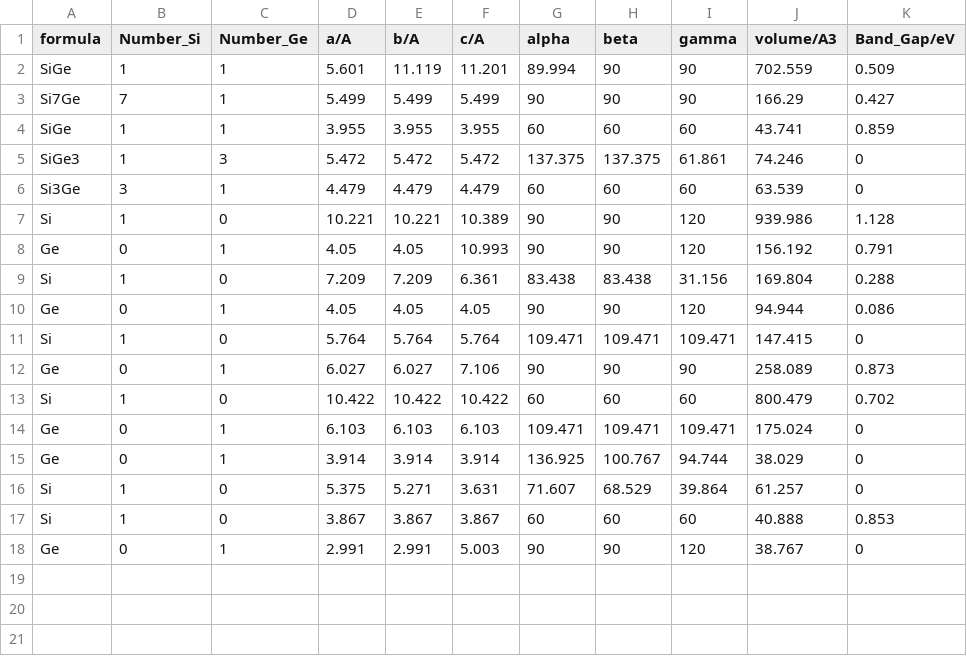
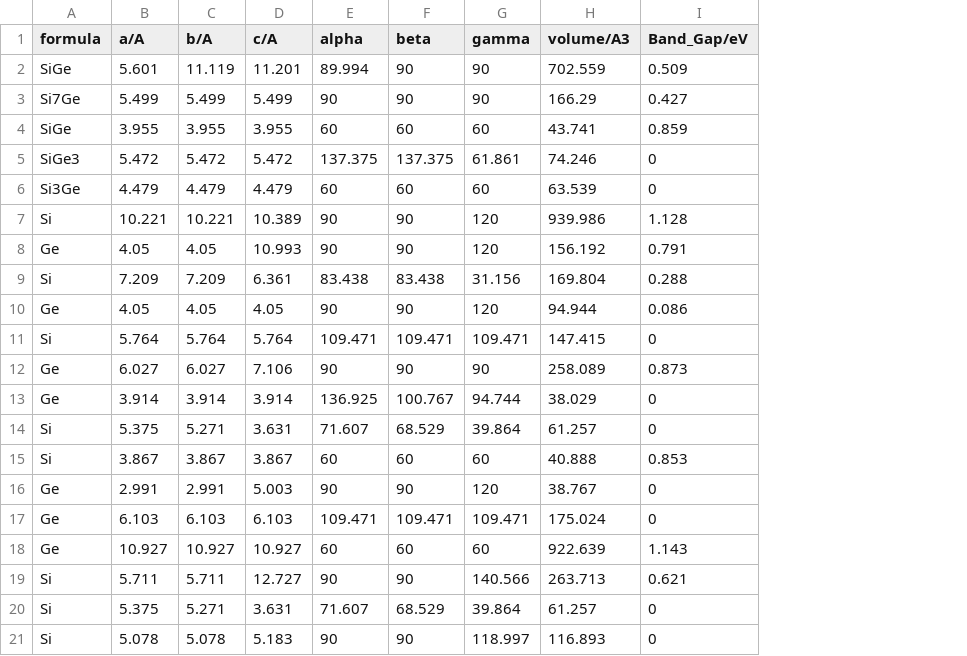
Before and after one commit to Exabyte-io/rewotes, a CSV file: InnaG33/SiGe_lattice_params_train.csv, drawn as a sheet; removed rows and columns are numbered as before the commit, all else as after; the diff names each change by its address in the sheet, - before the commit and + after, or states it on an @@ line.

```diff
--- a/InnaG33/SiGe_lattice_params_train.csv
+++ b/InnaG33/SiGe_lattice_params_train.csv
-column B (Number_Si), rows 2-12: 1 | 7 | 1 | 1 | 3 | 1 | 0 | 1 | 0 | 1 | 0; rows 15-18: 0 | 1 | 1 | 0
-column C (Number_Ge), rows 2-12: 1 | 1 | 1 | 3 | 1 | 0 | 1 | 0 | 1 | 0 | 1; rows 15-18: 1 | 0 | 0 | 1
-row 13: Si | 1 | 0 | 10.422 | 10.422 | 10.422 | 60 | 60 | 60 | 800.479 | 0.702
@@ row 14 moved to row 17: Ge @@
+row 18: Ge | 10.927 | 10.927 | 10.927 | 60 | 60 | 60 | 922.639 | 1.143
+row 19: Si | 5.711 | 5.711 | 12.727 | 90 | 90 | 140.566 | 263.713 | 0.621
+row 20: Si | 5.375 | 5.271 | 3.631 | 71.607 | 68.529 | 39.864 | 61.257 | 0
+row 21: Si | 5.078 | 5.078 | 5.183 | 90 | 90 | 118.997 | 116.893 | 0
```
Also changed, not shown: 6 other files.
